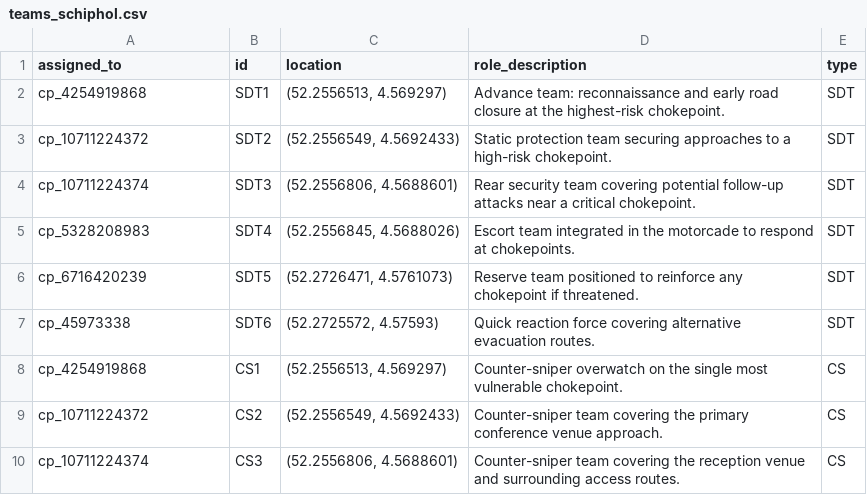
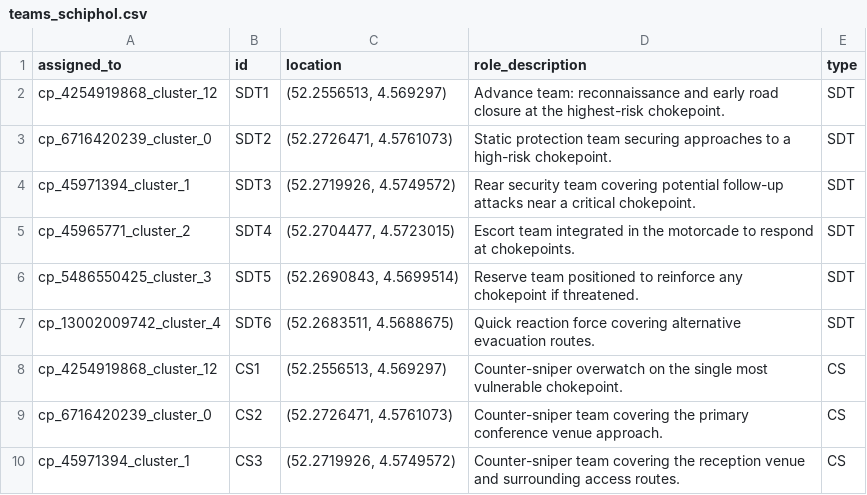
Before and after one commit to emillambert/sa2_chokepoint_app, a CSV file: exports/teams_schiphol.csv, drawn as a sheet.

```diff
--- a/exports/teams_schiphol.csv
+++ b/exports/teams_schiphol.csv
@@ -1,10 +1,10 @@
 assigned_to,id,location,role_description,type
-cp_4254919868,SDT1,"(52.2556513, 4.569297)",Advance team: reconnaissance and early road closure at the highest-risk chokepoint.,SDT
-cp_10711224372,SDT2,"(52.2556549, 4.5692433)",Static protection team securing approaches to a high-risk chokepoint.,SDT
-cp_10711224374,SDT3,"(52.2556806, 4.5688601)",Rear security team covering potential follow-up attacks near a critical chokepoint.,SDT
-cp_5328208983,SDT4,"(52.2556845, 4.5688026)",Escort team integrated in the motorcade to respond at chokepoints.,SDT
-cp_6716420239,SDT5,"(52.2726471, 4.5761073)",Reserve team positioned to reinforce any chokepoint if threatened.,SDT
-cp_45973338,SDT6,"(52.2725572, 4.57593)",Quick reaction force covering alternative evacuation routes.,SDT
-cp_4254919868,CS1,"(52.2556513, 4.569297)",Counter-sniper overwatch on the single most vulnerable chokepoint.,CS
-cp_10711224372,CS2,"(52.2556549, 4.5692433)",Counter-sniper team covering the primary conference venue approach.,CS
-cp_10711224374,CS3,"(52.2556806, 4.5688601)",Counter-sniper team covering the reception venue and surrounding access routes.,CS
+cp_4254919868_cluster_12,SDT1,"(52.2556513, 4.569297)",Advance team: reconnaissance and early road closure at the highest-risk chokepoint.,SDT
+cp_6716420239_cluster_0,SDT2,"(52.2726471, 4.5761073)",Static protection team securing approaches to a high-risk chokepoint.,SDT
+cp_45971394_cluster_1,SDT3,"(52.2719926, 4.5749572)",Rear security team covering potential follow-up attacks near a critical chokepoint.,SDT
+cp_45965771_cluster_2,SDT4,"(52.2704477, 4.5723015)",Escort team integrated in the motorcade to respond at chokepoints.,SDT
+cp_5486550425_cluster_3,SDT5,"(52.2690843, 4.5699514)",Reserve team positioned to reinforce any chokepoint if threatened.,SDT
+cp_13002009742_cluster_4,SDT6,"(52.2683511, 4.5688675)",Quick reaction force covering alternative evacuation routes.,SDT
+cp_4254919868_cluster_12,CS1,"(52.2556513, 4.569297)",Counter-sniper overwatch on the single most vulnerable chokepoint.,CS
+cp_6716420239_cluster_0,CS2,"(52.2726471, 4.5761073)",Counter-sniper team covering the primary conference venue approach.,CS
+cp_45971394_cluster_1,CS3,"(52.2719926, 4.5749572)",Counter-sniper team covering the reception venue and surrounding access routes.,CS
```
Also changed, not shown: exports/chokepoints_rotterdam_the_hague.csv, exports/pois_rotterdam_the_hague.csv, 17 other files.
